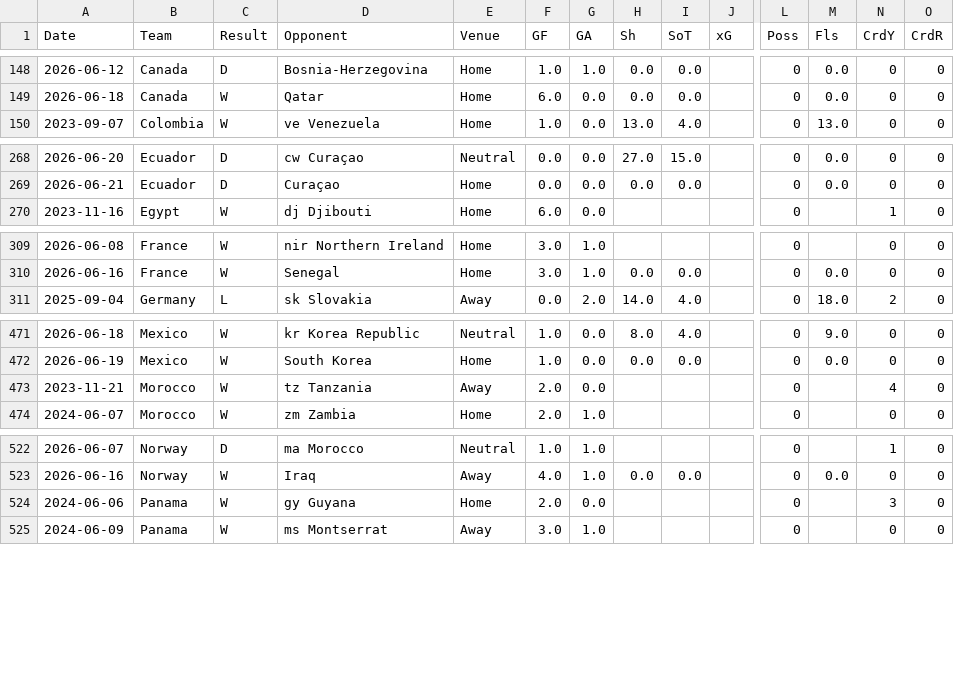
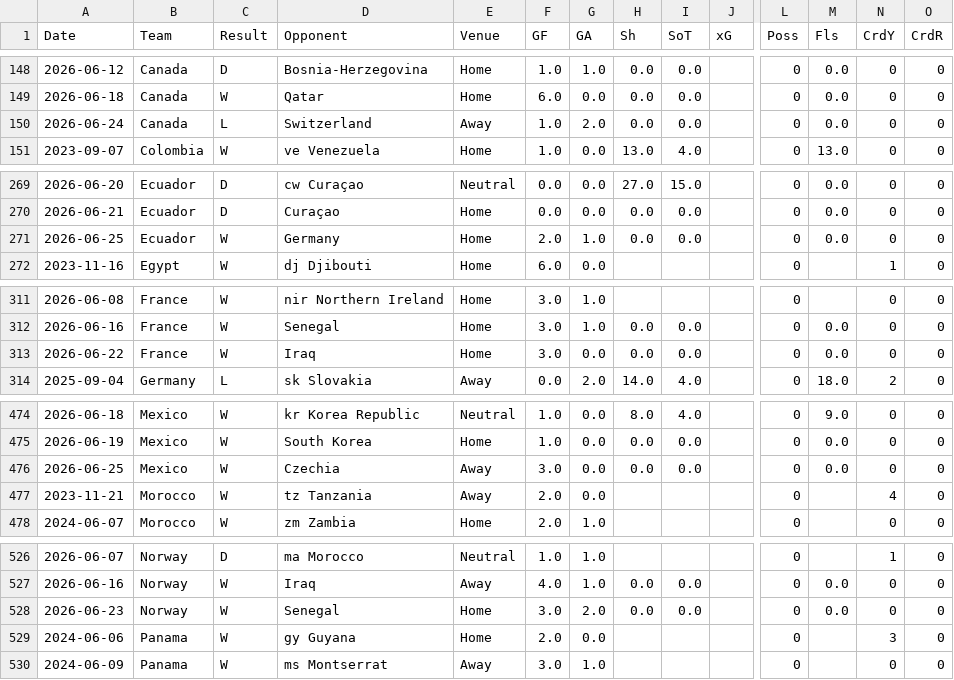
Before and after one commit to crisagui2504/analisis-poisson, a CSV file: data/base_mundial_2026.csv, drawn as a sheet; only a part is shown, gaps mark what is left out; rows hold the shown columns only; the diff covers the shown part only; the diff names each change by its address in the sheet, - before the commit and + after, or states it on an @@ line.

```diff
--- a/data/base_mundial_2026.csv
+++ b/data/base_mundial_2026.csv
+row 150: 2026-06-24 | Canada | L | Switzerland | Away | 1.0 | 2.0 | 0.0 | 0.0 |  | 0 | 0.0 | 0 | 0
+row 271: 2026-06-25 | Ecuador | W | Germany | Home | 2.0 | 1.0 | 0.0 | 0.0 |  | 0 | 0.0 | 0 | 0
+row 313: 2026-06-22 | France | W | Iraq | Home | 3.0 | 0.0 | 0.0 | 0.0 |  | 0 | 0.0 | 0 | 0
+row 476: 2026-06-25 | Mexico | W | Czechia | Away | 3.0 | 0.0 | 0.0 | 0.0 |  | 0 | 0.0 | 0 | 0
+row 528: 2026-06-23 | Norway | W | Senegal | Home | 3.0 | 2.0 | 0.0 | 0.0 |  | 0 | 0.0 | 0 | 0
```
Also changed, not shown: 1 added row elsewhere in this file, 1 other file.
